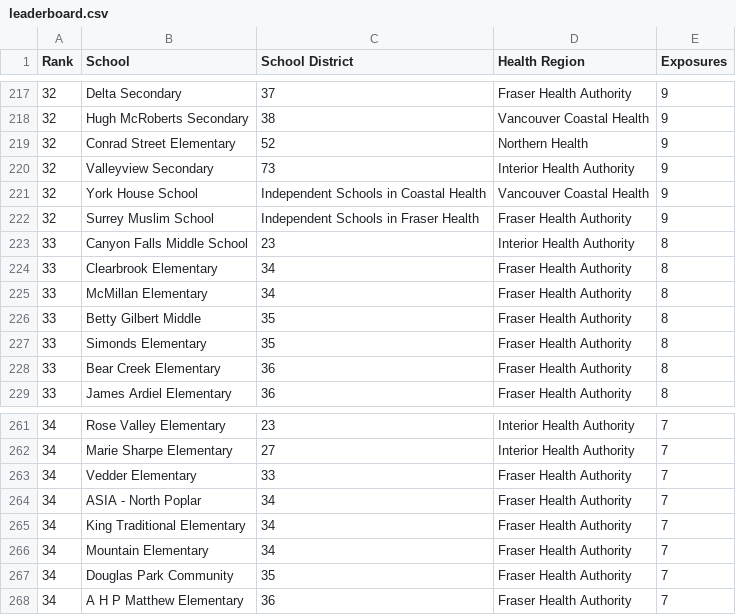
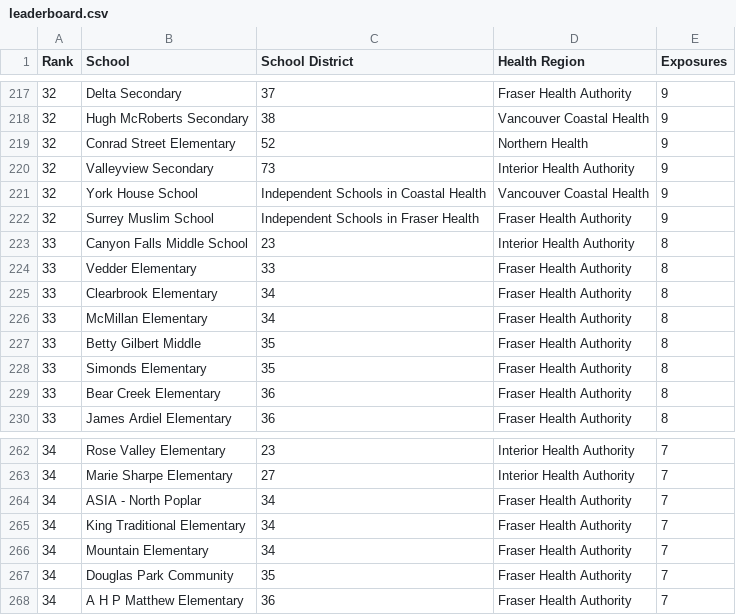
Before and after one commit to spod/bcschoolscoviddata, a CSV file: data/leaderboard.csv, drawn as a sheet; only a part is shown, gaps mark what is left out.

```diff
--- a/data/leaderboard.csv
+++ b/data/leaderboard.csv
@@ -223,2 +223,3 @@ Rank,School,School District,Health Region,Exposures
 33,Canyon Falls Middle School,23,Interior Health Authority,8
+33,Vedder Elementary,33,Fraser Health Authority,8
 33,Clearbrook Elementary,34,Fraser Health Authority,8
@@ -262,3 +263,2 @@ Rank,School,School District,Health Region,Exposures
 34,Marie Sharpe Elementary,27,Interior Health Authority,7
-34,Vedder Elementary,33,Fraser Health Authority,7
 34,ASIA - North Poplar,34,Fraser Health Authority,7
```
Also changed, not shown: data/bc_school_covid_events_raw_data.csv, data/raw_data.csv, 1 other file.
